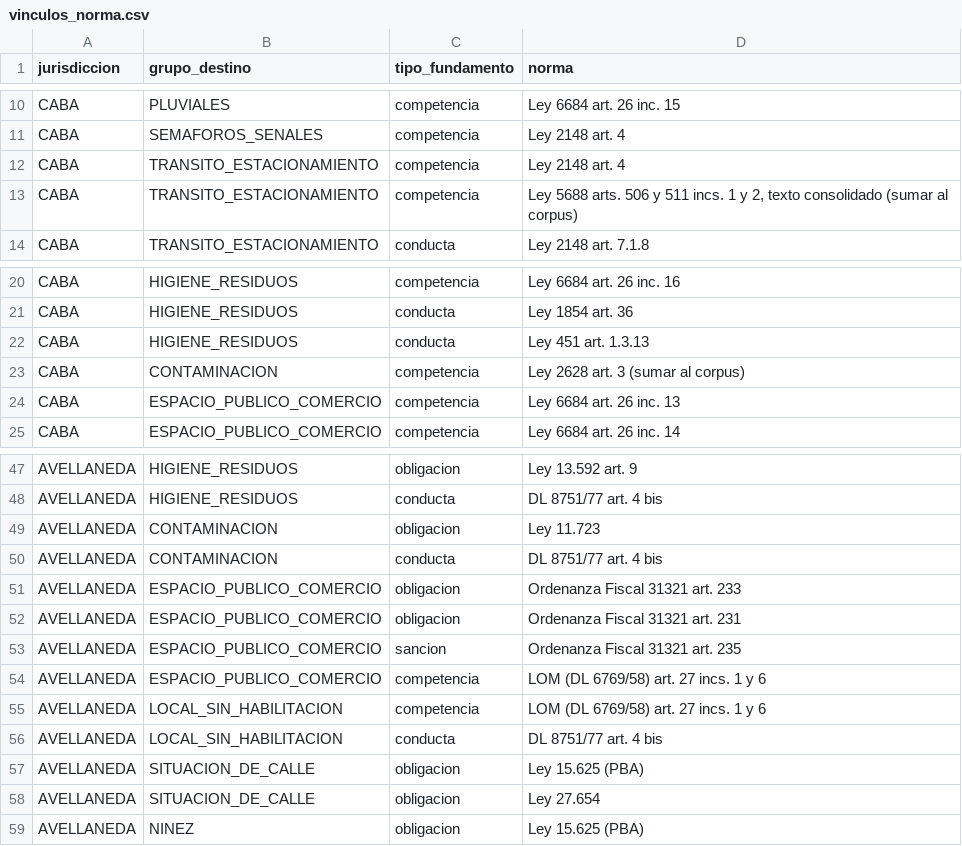
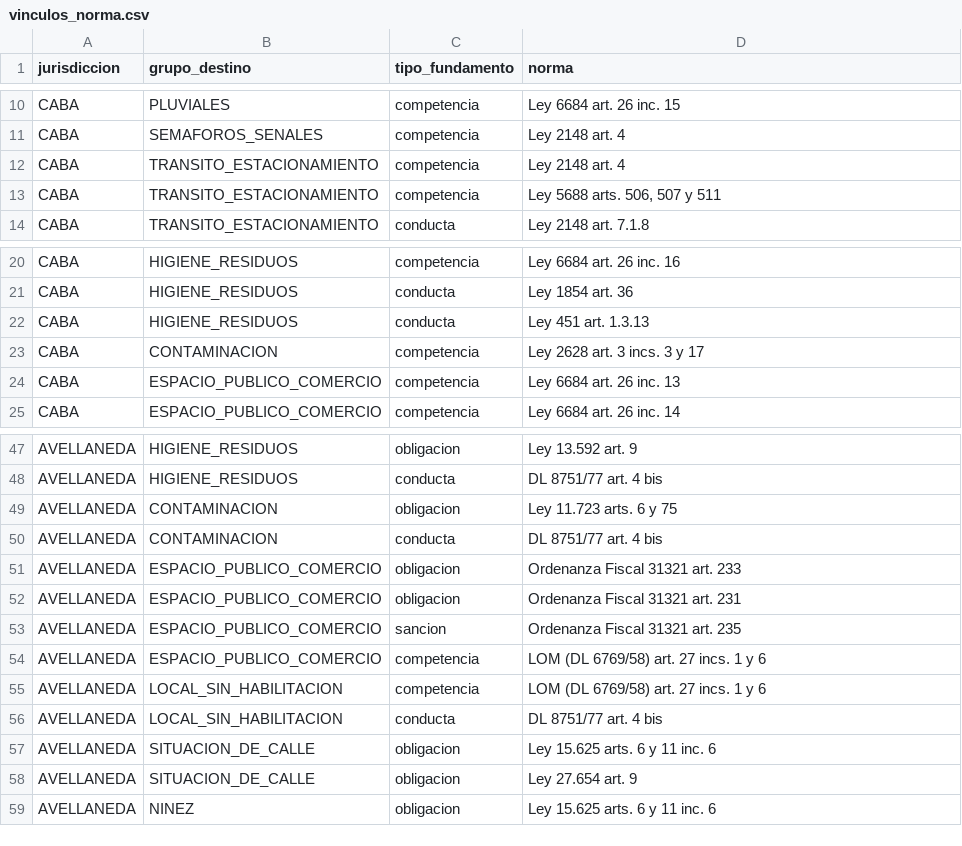
Before and after one commit to Mathiiuk/reportalo.mvp, a CSV file: scripts/rep3863/dataset/vinculos_norma.csv, drawn as a sheet; only a part is shown, gaps mark what is left out.

```diff
--- a/scripts/rep3863/dataset/vinculos_norma.csv
+++ b/scripts/rep3863/dataset/vinculos_norma.csv
@@ -12,3 +12,3 @@ CABA,SEMAFOROS_SENALES,competencia,Ley 2148 art. 4
 CABA,TRANSITO_ESTACIONAMIENTO,competencia,Ley 2148 art. 4
-CABA,TRANSITO_ESTACIONAMIENTO,competencia,"Ley 5688 arts. 506 y 511 incs. 1 y 2, texto consolidado (sumar al corpus)"
+CABA,TRANSITO_ESTACIONAMIENTO,competencia,"Ley 5688 arts. 506, 507 y 511"
 CABA,TRANSITO_ESTACIONAMIENTO,conducta,Ley 2148 art. 7.1.8
@@ -22,3 +22,3 @@ CABA,HIGIENE_RESIDUOS,conducta,Ley 1854 art. 36
 CABA,HIGIENE_RESIDUOS,conducta,Ley 451 art. 1.3.13
-CABA,CONTAMINACION,competencia,Ley 2628 art. 3 (sumar al corpus)
+CABA,CONTAMINACION,competencia,Ley 2628 art. 3 incs. 3 y 17
 CABA,ESPACIO_PUBLICO_COMERCIO,competencia,Ley 6684 art. 26 inc. 13
@@ -48,3 +48,3 @@ AVELLANEDA,HIGIENE_RESIDUOS,obligacion,Ley 13.592 art. 9
 AVELLANEDA,HIGIENE_RESIDUOS,conducta,DL 8751/77 art. 4 bis
-AVELLANEDA,CONTAMINACION,obligacion,Ley 11.723
+AVELLANEDA,CONTAMINACION,obligacion,Ley 11.723 arts. 6 y 75
 AVELLANEDA,CONTAMINACION,conducta,DL 8751/77 art. 4 bis
@@ -56,4 +56,4 @@ AVELLANEDA,LOCAL_SIN_HABILITACION,competencia,LOM (DL 6769/58) art. 27 incs. 1 y
 AVELLANEDA,LOCAL_SIN_HABILITACION,conducta,DL 8751/77 art. 4 bis
-AVELLANEDA,SITUACION_DE_CALLE,obligacion,Ley 15.625 (PBA)
-AVELLANEDA,SITUACION_DE_CALLE,obligacion,Ley 27.654
-AVELLANEDA,NINEZ,obligacion,Ley 15.625 (PBA)
+AVELLANEDA,SITUACION_DE_CALLE,obligacion,Ley 15.625 arts. 6 y 11 inc. 6
+AVELLANEDA,SITUACION_DE_CALLE,obligacion,Ley 27.654 art. 9
+AVELLANEDA,NINEZ,obligacion,Ley 15.625 arts. 6 y 11 inc. 6
```
Also changed, not shown: 4 other files.
